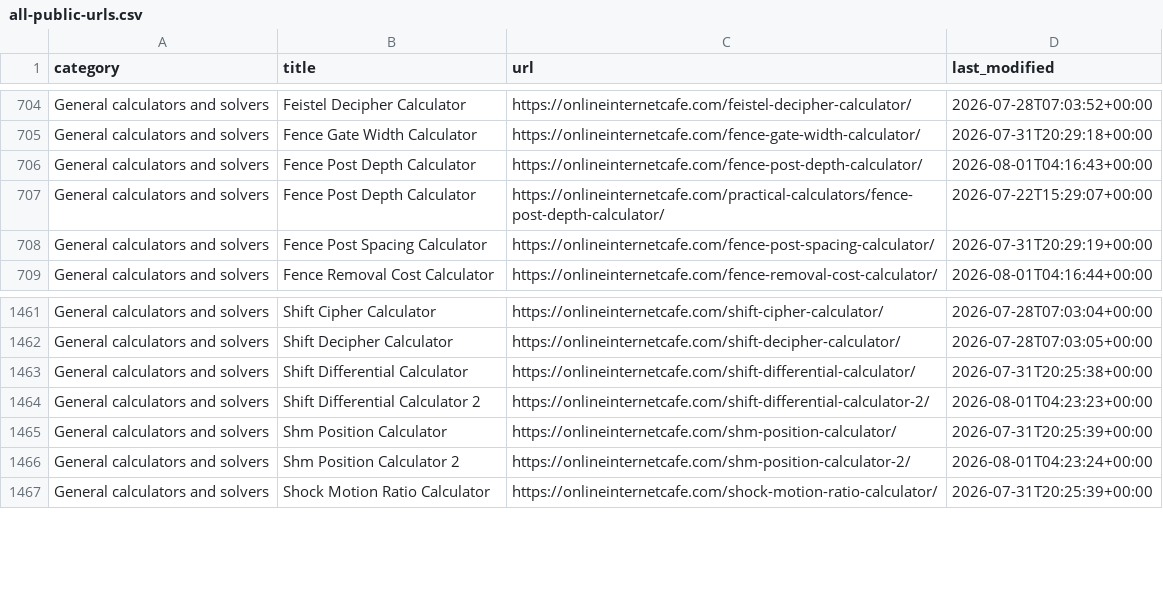
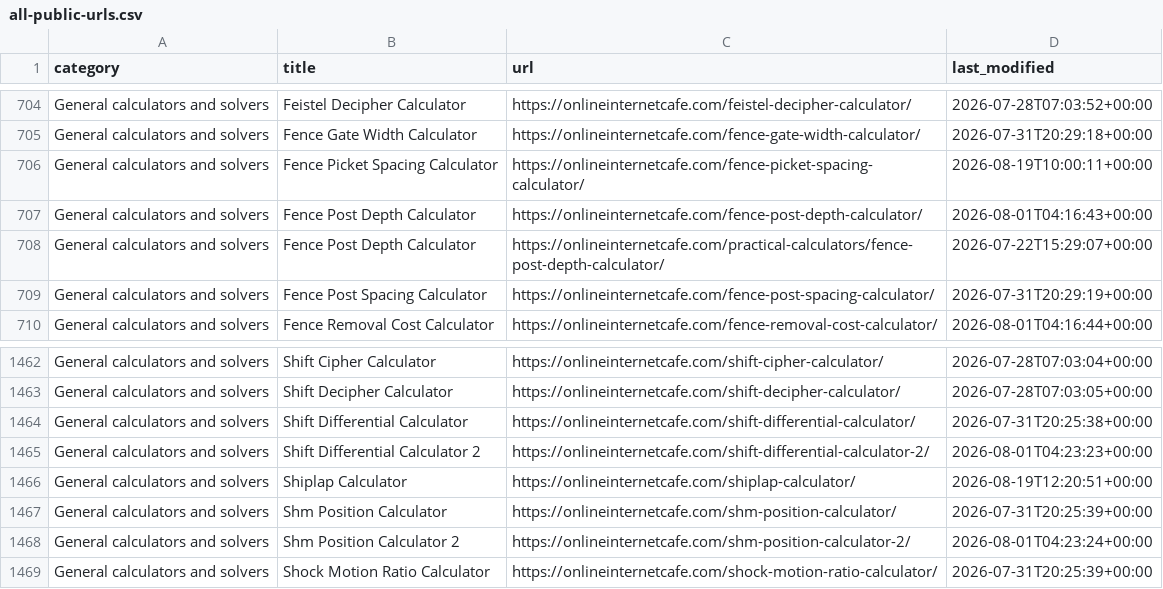
Before and after one commit to yaarsaqib/salar-cafe-statistical-resources, a CSV file: data/all-public-urls.csv, drawn as a sheet; only a part is shown, gaps mark what is left out.

```diff
--- a/data/all-public-urls.csv
+++ b/data/all-public-urls.csv
@@ -705,2 +705,3 @@ General calculators and solvers,Feistel Decipher Calculator,https://onlineintern
 General calculators and solvers,Fence Gate Width Calculator,https://onlineinternetcafe.com/fence-gate-width-calculator/,2026-07-31T20:29:18+00:00
+General calculators and solvers,Fence Picket Spacing Calculator,https://onlineinternetcafe.com/fence-picket-spacing-calculator/,2026-08-19T10:00:11+00:00
 General calculators and solvers,Fence Post Depth Calculator,https://onlineinternetcafe.com/fence-post-depth-calculator/,2026-08-01T04:16:43+00:00
@@ -1464,2 +1465,3 @@ General calculators and solvers,Shift Differential Calculator,https://onlineinte
 General calculators and solvers,Shift Differential Calculator 2,https://onlineinternetcafe.com/shift-differential-calculator-2/,2026-08-01T04:23:23+00:00
+General calculators and solvers,Shiplap Calculator,https://onlineinternetcafe.com/shiplap-calculator/,2026-08-19T12:20:51+00:00
 General calculators and solvers,Shm Position Calculator,https://onlineinternetcafe.com/shm-position-calculator/,2026-07-31T20:25:39+00:00
```
Also changed, not shown: 2 other files.
